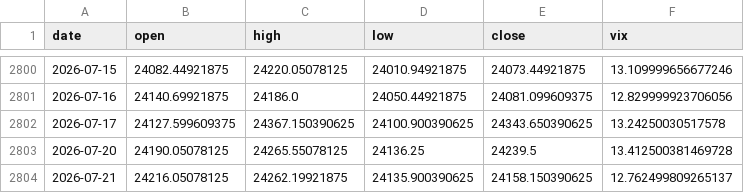
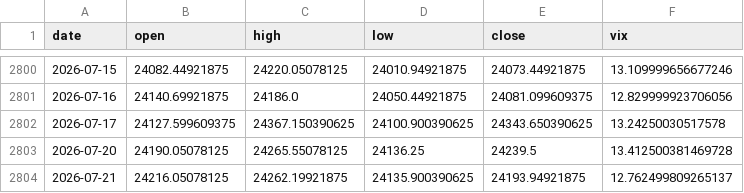
Before and after one commit to pravindev666/SpreadGuard-V24-Algorithmic-Nifty-Options-Engine, a CSV file: data/nifty_daily.csv, drawn as a sheet; only a part is shown, gaps mark what is left out.

```diff
--- a/data/nifty_daily.csv
+++ b/data/nifty_daily.csv
@@ -2803,2 +2803,2 @@ date,open,high,low,close,vix
 2026-07-20,24190.05078125,24265.55078125,24136.25,24239.5,13.412500381469728
-2026-07-21,24216.05078125,24262.19921875,24135.900390625,24158.150390625,12.762499809265137
+2026-07-21,24216.05078125,24262.19921875,24135.900390625,24193.94921875,12.762499809265137
```
Also changed, not shown: 2 other files.
